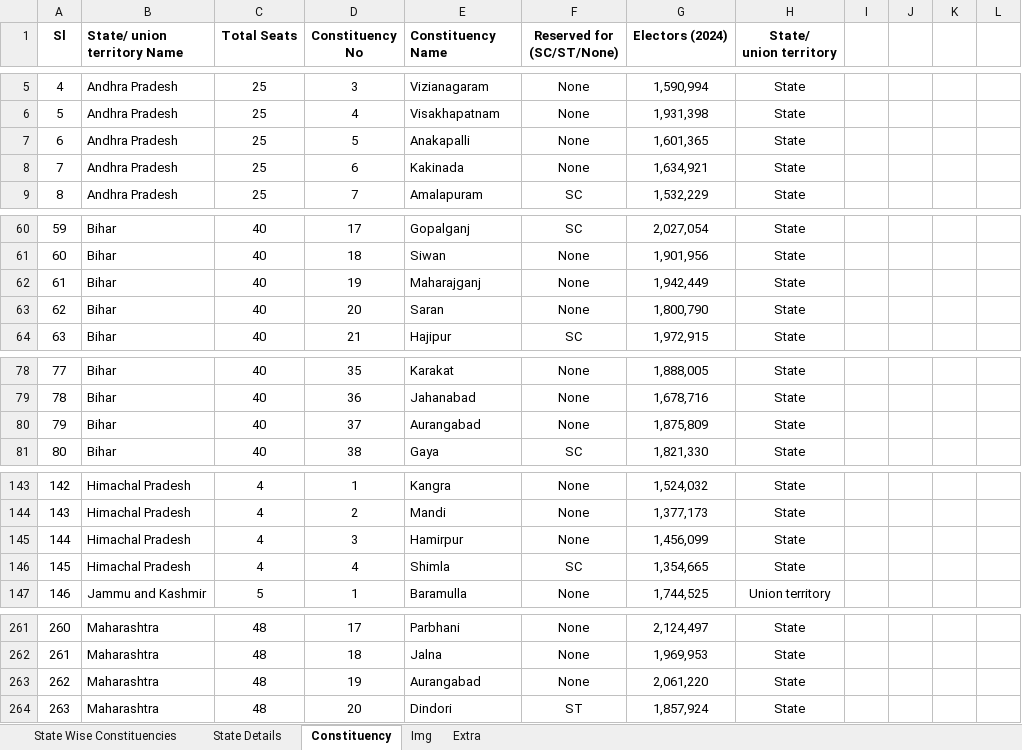
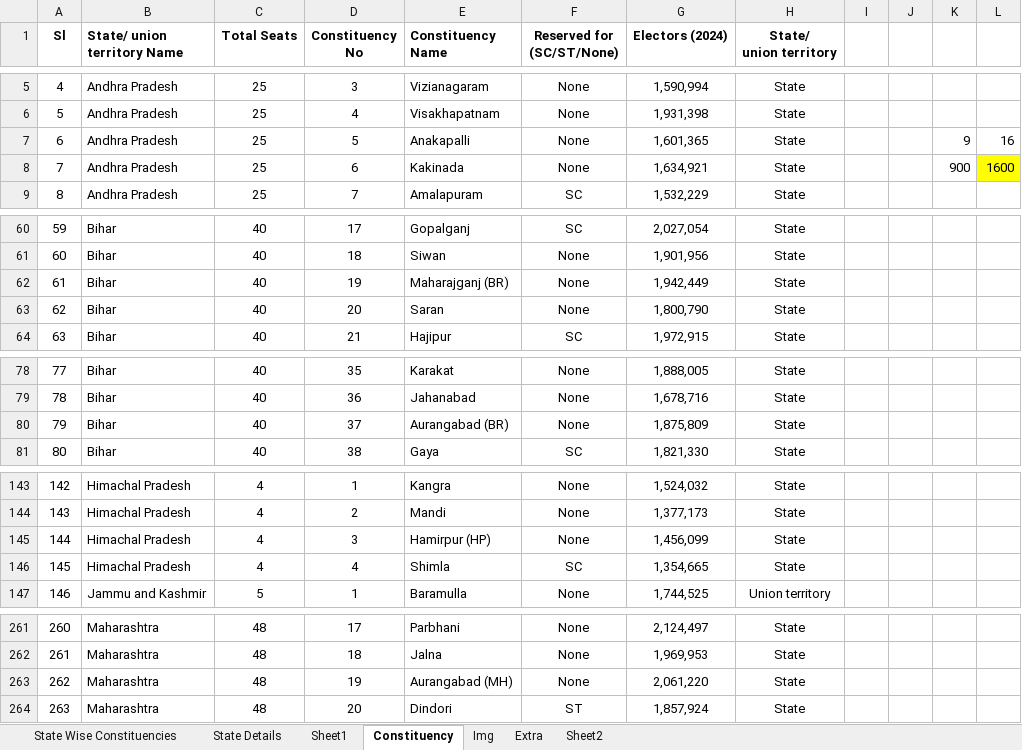
Before and after one commit to shashikanthmbhat/Election_Result_Analysis, an Excel workbook: Data/Final/Constituencies.xlsx, sheet Constituency, drawn as a sheet; only a part is shown, gaps mark what is left out; values as stored, in another font and other column widths than the file's, no borders; the diff covers the shown part only; the diff names each change by its address in the sheet, - before the commit and + after, or states it on an @@ line.

```diff
--- a/Data/Final/Constituencies.xlsx (sheet Constituency)
+++ b/Data/Final/Constituencies.xlsx (sheet Constituency)
+sheet tab: Sheet1
+sheet tab: Sheet2
-K7: (empty)
+K7: 9
-L7: (empty)
+L7: 16
-K8: (empty)
+K8: 900
-L8: (empty)
+L8: 1600
-L8 fill: none
+L8 fill: #FFFF00
-E62 (Constituency Name): Maharajganj
+E62 (Constituency Name): Maharajganj (BR)
-E80 (Constituency Name): Aurangabad
+E80 (Constituency Name): Aurangabad (BR)
-E145 (Constituency Name): Hamirpur
+E145 (Constituency Name): Hamirpur (HP)
-E263 (Constituency Name): Aurangabad
+E263 (Constituency Name): Aurangabad (MH)
```
Also changed, not shown: 2 edited cells elsewhere in this sheet, 2 other files.
